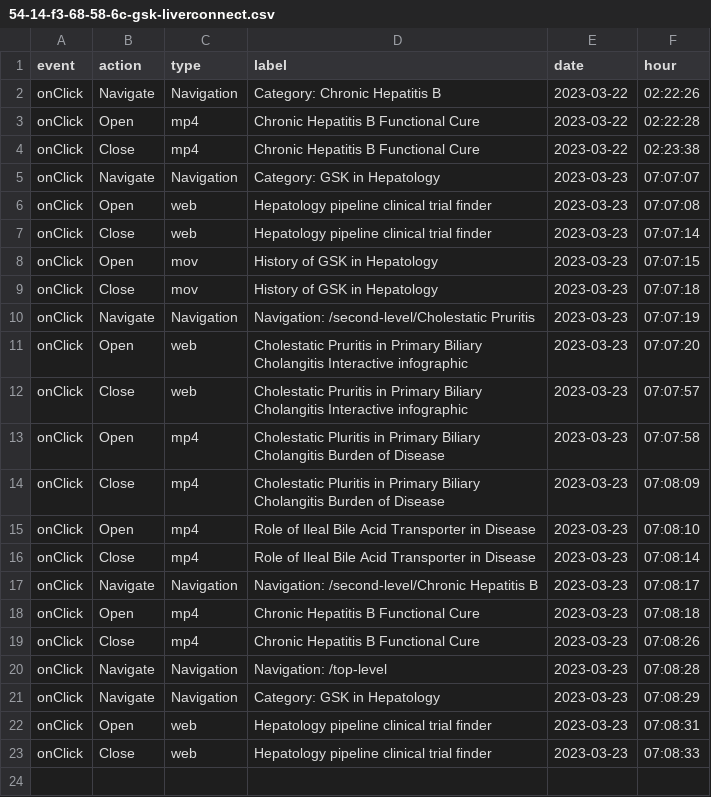
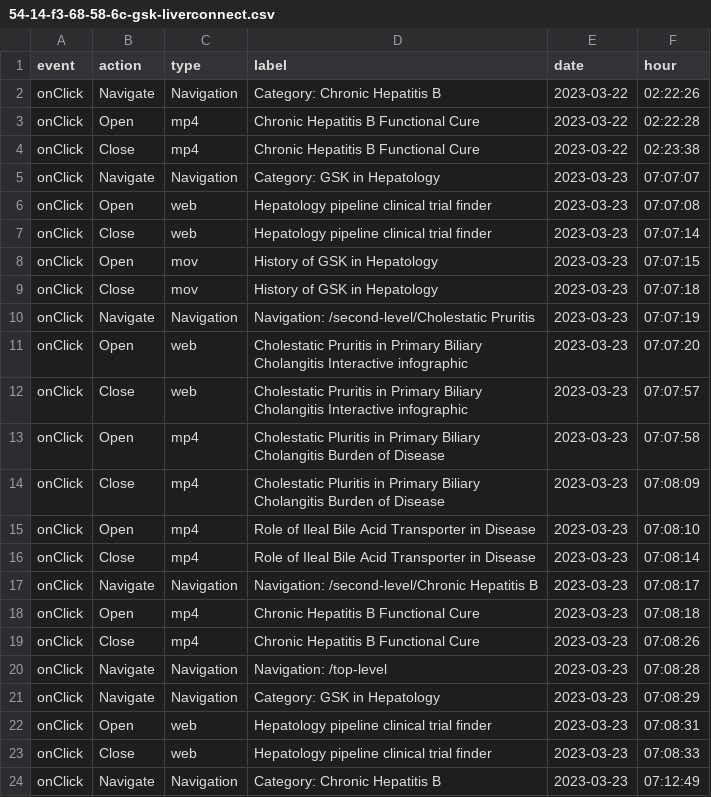
Before and after one commit to LidiaCana/gsk-test, a CSV file: 54-14-f3-68-58-6c-gsk-liverconnect.csv, drawn as a sheet.

Commit message:
Initial commit

```diff
--- a/54-14-f3-68-58-6c-gsk-liverconnect.csv
+++ b/54-14-f3-68-58-6c-gsk-liverconnect.csv
@@ -23 +23,2 @@
 "onClick","Close","web","Hepatology pipeline clinical trial finder","2023-03-23","07:08:33"
+"onClick","Navigate","Navigation","Category: Chronic Hepatitis B","2023-03-23","07:12:49"
```
